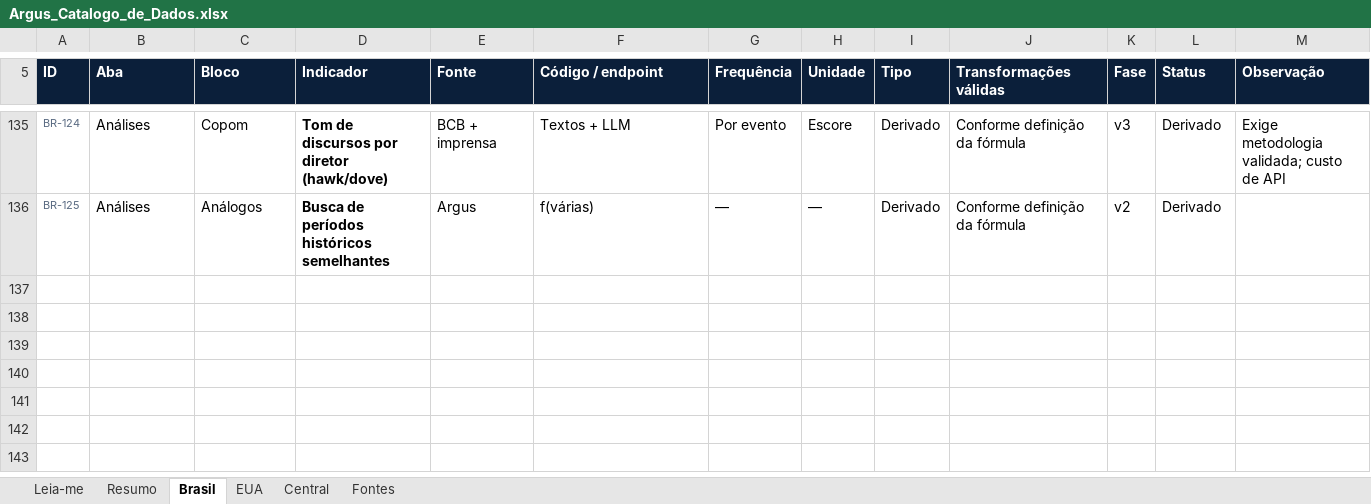
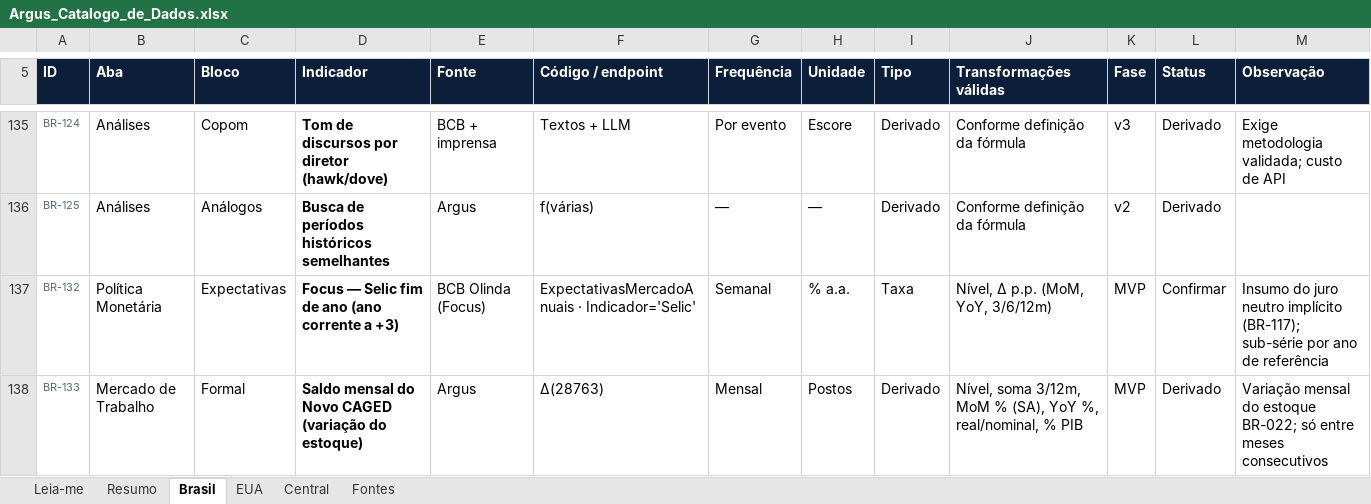
Before and after one commit to dudu-rssf/argus, an Excel workbook: docs/catalogo/Argus_Catalogo_de_Dados.xlsx, sheet Brasil, drawn as a sheet; only a part is shown, gaps mark what is left out; values as stored, in another font and other column widths than the file's, no borders; conditional formats not drawn; the diff names each change by its address in the sheet, - before the commit and + after, or states it on an @@ line.

```diff
--- a/docs/catalogo/Argus_Catalogo_de_Dados.xlsx (sheet Brasil)
+++ b/docs/catalogo/Argus_Catalogo_de_Dados.xlsx (sheet Brasil)
+row 137: BR-132 | Política Monetária | Expectativas | Focus — Selic fim de ano (ano corrente a +3) | BCB Olinda (Focus) | ExpectativasMercadoAnuais · Indicador='Selic' | Semanal | % a.a. | Taxa | Nível, Δ p.p. (MoM, YoY, 3/6/12m) | MVP | Confirmar | Insumo do juro neutro implícito (BR-117); sub-série por ano de referência
+row 138: BR-133 | Mercado de Trabalho | Formal | Saldo mensal do Novo CAGED (variação do estoque) | Argus | Δ(28763) | Mensal | Postos | Derivado | Nível, soma 3/12m, MoM % (SA), YoY %, real/nominal, % PIB | MVP | Derivado | Variação mensal do estoque BR-022; só entre meses consecutivos
```
Also changed, not shown: sheet Resumo, 4 other files.
